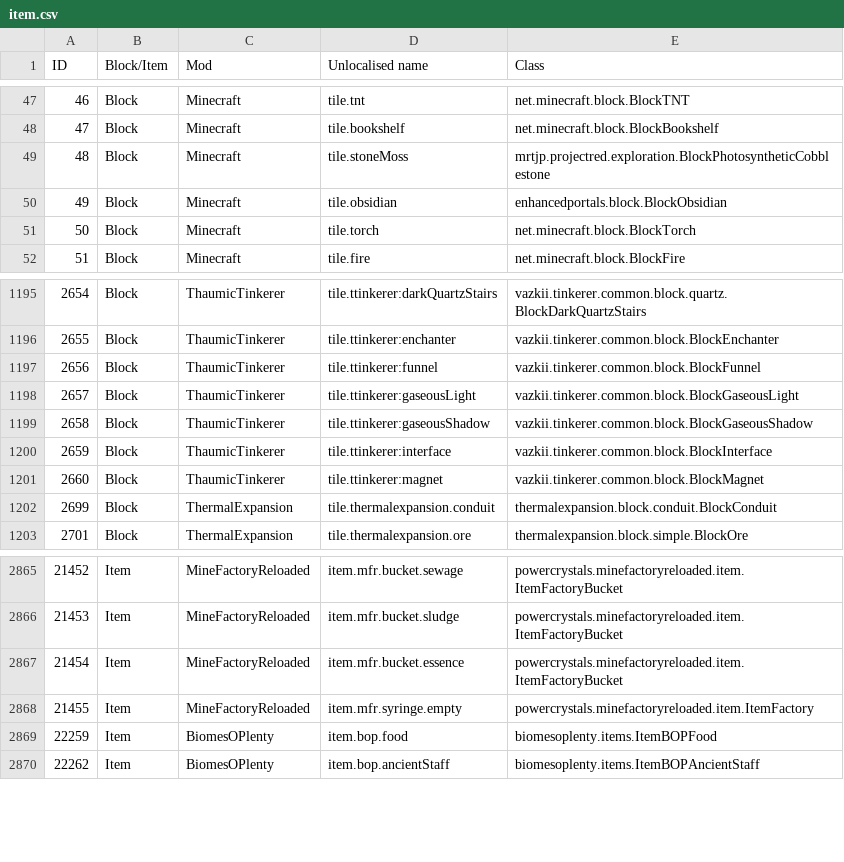
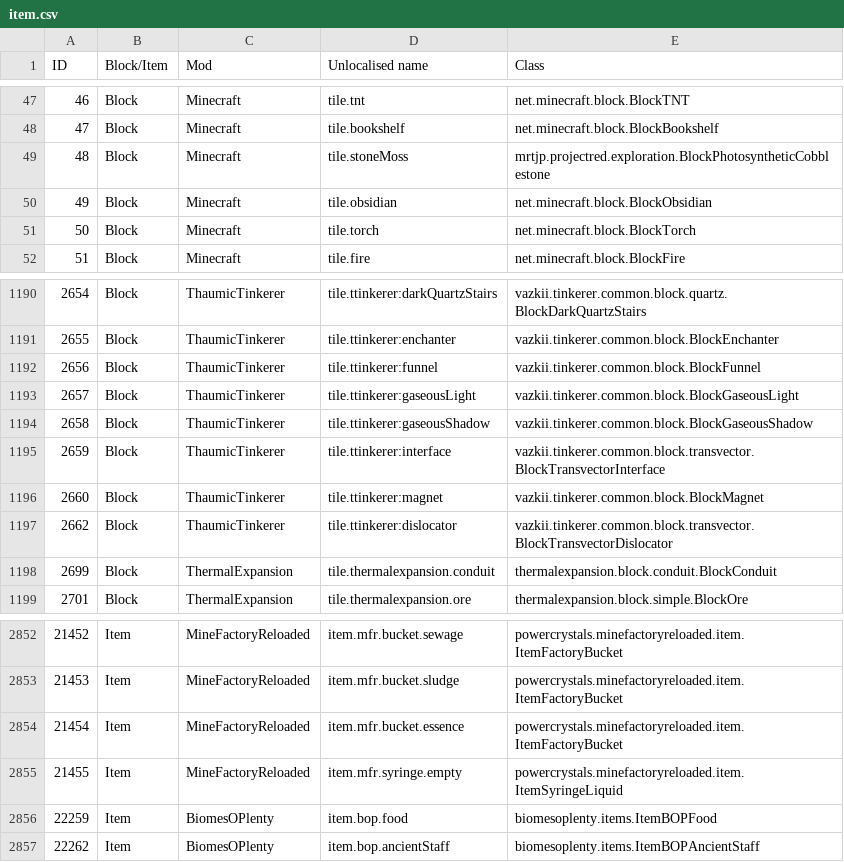
Before and after one commit to KirinDave/ResonantRise, a CSV file: IDMaps/item.csv, drawn as a sheet; only a part is shown, gaps mark what is left out; addresses are those after the commit; the diff covers the shown part only; the diff names each change by its address in the sheet, - before the commit and + after, or states it on an @@ line.

Commit message:
RR 2.4.4-BETA config update
Transitioned from Enhanced Portals 2 to 3 - EP2 systems don't work in EP3 so the IDs for EP3 are clean.

Updates to mods, including the latest TiCo (it needed an MFR update to work)

```diff
--- a/IDMaps/item.csv
+++ b/IDMaps/item.csv
-E50 (Class): enhancedportals.block.BlockObsidian
+E50 (Class): net.minecraft.block.BlockObsidian
@@ column A (ID) renumbered between rows 634 and 2939 @@
-E1195 (Class): vazkii.tinkerer.common.block.BlockInterface
+E1195 (Class): vazkii.tinkerer.common.block.transvector.BlockTransvectorInterface
+row 1197: 2662 | Block | ThaumicTinkerer | tile.ttinkerer:dislocator | vazkii.tinkerer.common.block.transvector.BlockTransvectorDislocator
-E2855 (Class): powercrystals.minefactoryreloaded.item.ItemFactory
+E2855 (Class): powercrystals.minefactoryreloaded.item.ItemSyringeLiquid
```
Also changed, not shown: 12 added rows, 20 removed rows and 24 edited cells elsewhere in this file, 14 other files.
